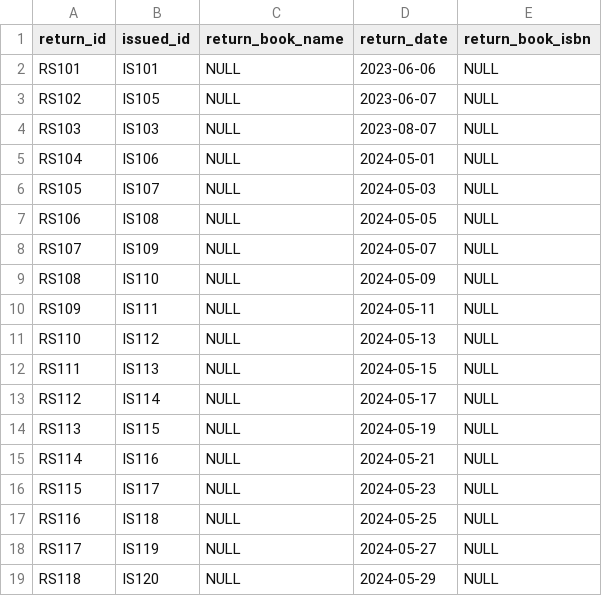
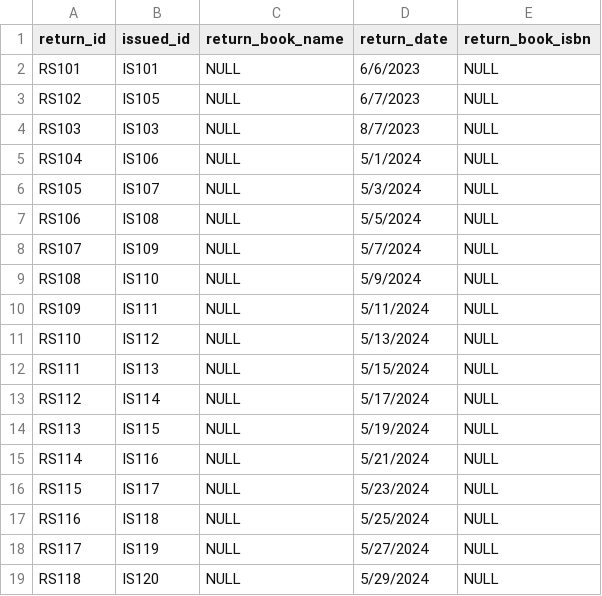
Before and after one commit to zahid096/Library_System_Management_SQL_Project, a CSV file: return_status.csv, drawn as a sheet; the diff names each change by its address in the sheet, - before the commit and + after, or states it on an @@ line.

Commit message:
added project files

```diff
--- a/return_status.csv
+++ b/return_status.csv
-D2 (return_date): 2023-06-06
+D2 (return_date): 6/6/2023
-D3 (return_date): 2023-06-07
+D3 (return_date): 6/7/2023
-D4 (return_date): 2023-08-07
+D4 (return_date): 8/7/2023
-D5 (return_date): 2024-05-01
+D5 (return_date): 5/1/2024
-D6 (return_date): 2024-05-03
+D6 (return_date): 5/3/2024
-D7 (return_date): 2024-05-05
+D7 (return_date): 5/5/2024
-D8 (return_date): 2024-05-07
+D8 (return_date): 5/7/2024
-D9 (return_date): 2024-05-09
+D9 (return_date): 5/9/2024
-D10 (return_date): 2024-05-11
+D10 (return_date): 5/11/2024
-D11 (return_date): 2024-05-13
+D11 (return_date): 5/13/2024
-D12 (return_date): 2024-05-15
+D12 (return_date): 5/15/2024
-D13 (return_date): 2024-05-17
+D13 (return_date): 5/17/2024
-D14 (return_date): 2024-05-19
+D14 (return_date): 5/19/2024
-D15 (return_date): 2024-05-21
+D15 (return_date): 5/21/2024
-D16 (return_date): 2024-05-23
+D16 (return_date): 5/23/2024
-D17 (return_date): 2024-05-25
+D17 (return_date): 5/25/2024
-D18 (return_date): 2024-05-27
+D18 (return_date): 5/27/2024
-D19 (return_date): 2024-05-29
+D19 (return_date): 5/29/2024
```
